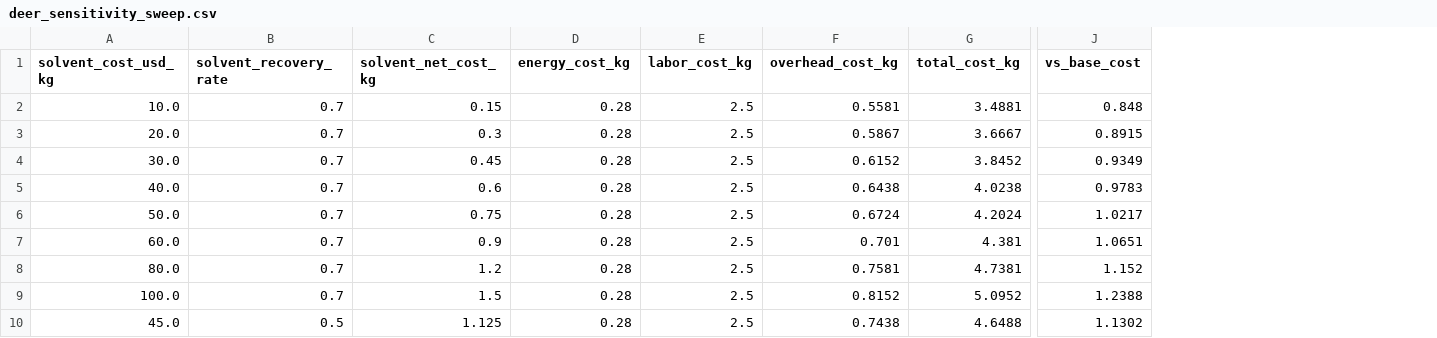
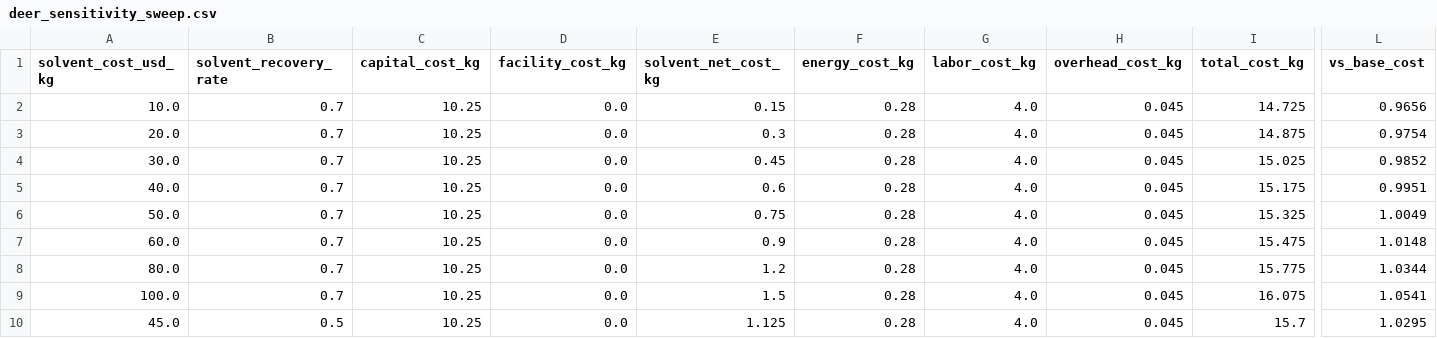
Before and after one commit to zhenyu666-debug/Donor-Number-Screener, a CSV file: results/deer_sensitivity_sweep.csv, drawn as a sheet; only a part is shown, gaps mark what is left out; addresses are those after the commit; the diff covers the shown part only; the diff names each change by its address in the sheet, - before the commit and + after, or states it on an @@ line.

```diff
--- a/results/deer_sensitivity_sweep.csv
+++ b/results/deer_sensitivity_sweep.csv
+column C (capital_cost_kg), rows 2-10: all 10.25
+column D (facility_cost_kg), rows 2-10: all 0.0
-G2:G10 (labor_cost_kg): 2.5
+G2:G10 (labor_cost_kg): 4.0
-H2 (overhead_cost_kg): 0.5581
+H2 (overhead_cost_kg): 0.045
-I2 (total_cost_kg): 3.4881
+I2 (total_cost_kg): 14.725
-L2 (vs_base_cost): 0.848
+L2 (vs_base_cost): 0.9656
-H3 (overhead_cost_kg): 0.5867
+H3 (overhead_cost_kg): 0.045
-I3 (total_cost_kg): 3.6667
+I3 (total_cost_kg): 14.875
-L3 (vs_base_cost): 0.8915
+L3 (vs_base_cost): 0.9754
-H4 (overhead_cost_kg): 0.6152
+H4 (overhead_cost_kg): 0.045
-I4 (total_cost_kg): 3.8452
+I4 (total_cost_kg): 15.025
-L4 (vs_base_cost): 0.9349
+L4 (vs_base_cost): 0.9852
-H5 (overhead_cost_kg): 0.6438
+H5 (overhead_cost_kg): 0.045
-I5 (total_cost_kg): 4.0238
+I5 (total_cost_kg): 15.175
-L5 (vs_base_cost): 0.9783
+L5 (vs_base_cost): 0.9951
-H6 (overhead_cost_kg): 0.6724
+H6 (overhead_cost_kg): 0.045
-I6 (total_cost_kg): 4.2024
+I6 (total_cost_kg): 15.325
-L6 (vs_base_cost): 1.0217
+L6 (vs_base_cost): 1.0049
-H7 (overhead_cost_kg): 0.701
+H7 (overhead_cost_kg): 0.045
-I7 (total_cost_kg): 4.381
+I7 (total_cost_kg): 15.475
-L7 (vs_base_cost): 1.0651
+L7 (vs_base_cost): 1.0148
-H8 (overhead_cost_kg): 0.7581
+H8 (overhead_cost_kg): 0.045
-I8 (total_cost_kg): 4.7381
+I8 (total_cost_kg): 15.775
-L8 (vs_base_cost): 1.152
+L8 (vs_base_cost): 1.0344
-H9 (overhead_cost_kg): 0.8152
+H9 (overhead_cost_kg): 0.045
-I9 (total_cost_kg): 5.0952
+I9 (total_cost_kg): 16.075
-L9 (vs_base_cost): 1.2388
+L9 (vs_base_cost): 1.0541
-H10 (overhead_cost_kg): 0.7438
+H10 (overhead_cost_kg): 0.045
-I10 (total_cost_kg): 4.6488
+I10 (total_cost_kg): 15.7
-L10 (vs_base_cost): 1.1302
+L10 (vs_base_cost): 1.0295
```
Also changed, not shown: 19 edited cells elsewhere in this file, data/solvent_pareto_front.csv, results/regeneration_cv_curves.csv, 23 other files.
